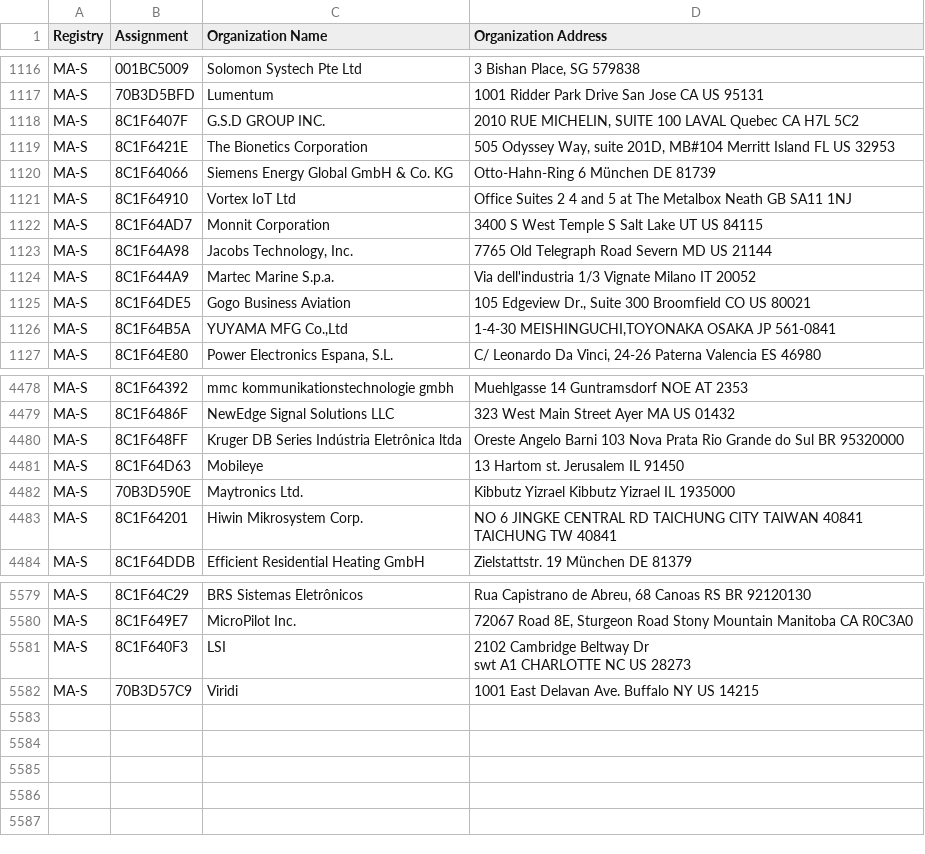
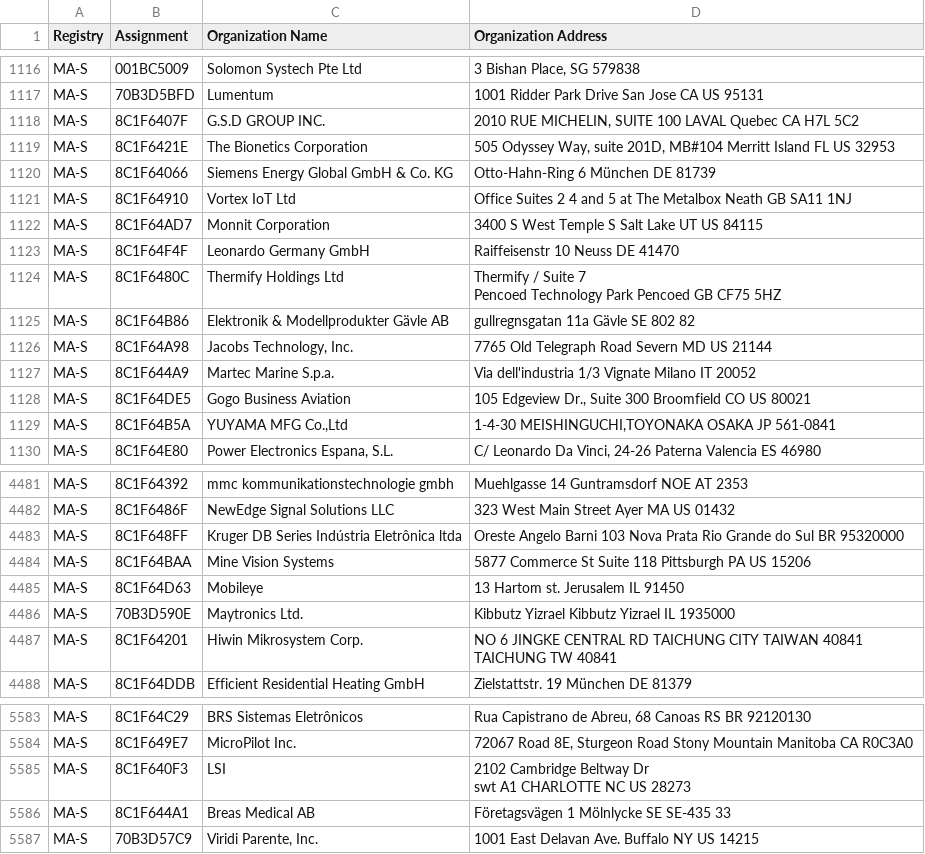
Before and after one commit to bedestall5/mac-ages, a CSV file: data/ieee/oui36.csv, drawn as a sheet; only a part is shown, gaps mark what is left out.

```diff
--- a/data/ieee/oui36.csv
+++ b/data/ieee/oui36.csv
@@ -1138,2 +1138,6 @@ MA-S,8C1F64910,Vortex IoT Ltd,Office Suites 2  4 and 5 at The Metalbox Neath  GB
 MA-S,8C1F64AD7,Monnit Corporation,3400 S West Temple S Salt Lake UT US 84115
+MA-S,8C1F64F4F,Leonardo Germany GmbH,Raiffeisenstr 10 Neuss  DE 41470
+MA-S,8C1F6480C,Thermify Holdings Ltd,"Thermify / Suite 7
+Pencoed Technology Park Pencoed  GB CF75 5HZ "
+MA-S,8C1F64B86,Elektronik & Modellprodukter Gävle AB,gullregnsgatan 11a Gävle  SE 802 82
 MA-S,8C1F64A98,"Jacobs Technology, Inc.",7765 Old Telegraph Road Severn MD US 21144
@@ -4539,2 +4543,3 @@ MA-S,8C1F6486F,NewEdge Signal Solutions LLC,323 West Main Street Ayer MA US 0143
 MA-S,8C1F648FF,Kruger DB Series Indústria Eletrônica ltda,Oreste Angelo Barni 103 Nova Prata Rio Grande do Sul BR 95320000
+MA-S,8C1F64BAA,Mine Vision Systems,5877 Commerce St Suite 118 Pittsburgh PA US 15206
 MA-S,8C1F64D63,Mobileye,13 Hartom st. Jerusalem  IL 91450
@@ -5652,2 +5657,3 @@ MA-S,8C1F640F3,LSI,"2102 Cambridge Beltway Dr
 swt A1 CHARLOTTE NC US 28273 "
-MA-S,70B3D57C9,Viridi,1001 East Delavan Ave. Buffalo NY US 14215
+MA-S,8C1F644A1,Breas Medical AB,Företagsvägen 1 Mölnlycke  SE SE-435 33
+MA-S,70B3D57C9,"Viridi Parente, Inc.",1001 East Delavan Ave. Buffalo NY US 14215
```
Also changed, not shown: data/ieee/mam.csv, 2 other files.
